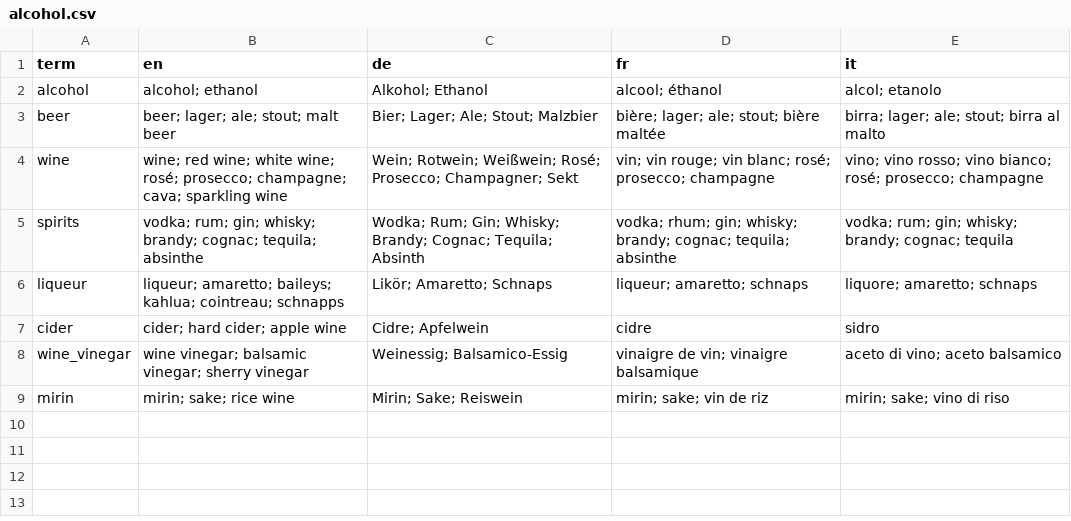
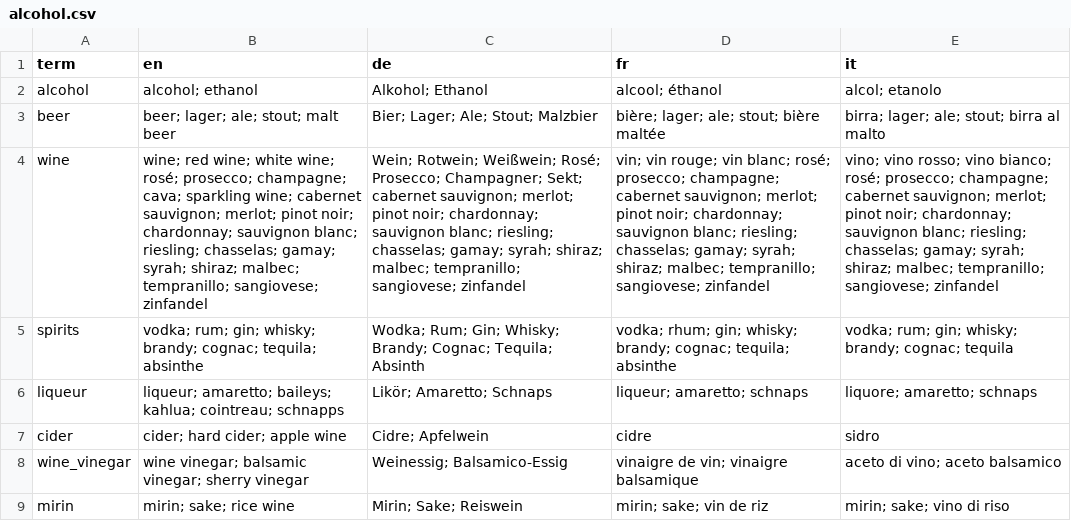
Before and after one commit to AbdulbariSoliman/wisemarket, a CSV file: data/ontology/alcohol.csv, drawn as a sheet; the diff names each change by its address in the sheet, - before the commit and + after, or states it on an @@ line.

Commit message:
Fix vegan and halal tags for meat, fish, eggs and wine

```diff
--- a/data/ontology/alcohol.csv
+++ b/data/ontology/alcohol.csv
-B4 (en): …cava; sparkling wine
+B4 (en): …cava; sparkling wine; cabernet sauvignon; merlot; pinot noir; chardonnay; sauvignon blanc; riesling; chasselas; gamay; syrah; shiraz; malbec; tempranillo; sangiovese; zinfandel
-C4 (de): …Prosecco; Champagner; Sekt
+C4 (de): …Prosecco; Champagner; Sekt; cabernet sauvignon; merlot; pinot noir; chardonnay; sauvignon blanc; riesling; chasselas; gamay; syrah; shiraz; malbec; tempranillo; sangiovese; zinfandel
-D4 (fr): …rosé; prosecco; champagne
+D4 (fr): …rosé; prosecco; champagne; cabernet sauvignon; merlot; pinot noir; chardonnay; sauvignon blanc; riesling; chasselas; gamay; syrah; shiraz; malbec; tempranillo; sangiovese; zinfandel
-E4 (it): …rosé; prosecco; champagne
+E4 (it): …rosé; prosecco; champagne; cabernet sauvignon; merlot; pinot noir; chardonnay; sauvignon blanc; riesling; chasselas; gamay; syrah; shiraz; malbec; tempranillo; sangiovese; zinfandel
```
Also changed, not shown: data/ontology/animal_products.csv, data/ontology/egg_synonyms.csv, 12 other files.
